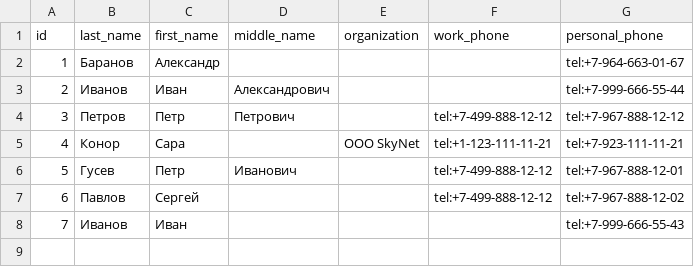
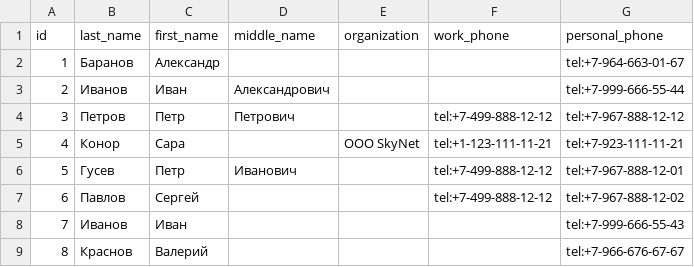
Before and after one commit to dalbezh/phonebook_cli, a CSV file: phonebook.csv, drawn as a sheet.

```diff
--- a/phonebook.csv
+++ b/phonebook.csv
@@ -8 +8,2 @@ id,last_name,first_name,middle_name,organization,work_phone,personal_phone
 7,Иванов,Иван,,,,tel:+7-999-666-55-43
+8,Краснов,Валерий,,,,tel:+7-966-676-67-67
```
Also changed, not shown: 5 other files.
